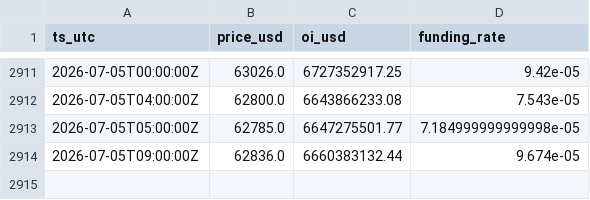
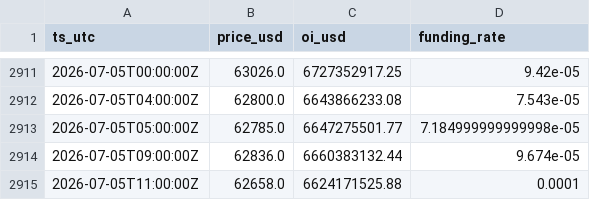
Before and after one commit to seasu/michael-burry-btc-death-piral-watch, a CSV file: docs/data/history.csv, drawn as a sheet; only a part is shown, gaps mark what is left out.

```diff
--- a/docs/data/history.csv
+++ b/docs/data/history.csv
@@ -2914 +2914,2 @@ ts_utc,price_usd,oi_usd,funding_rate
 2026-07-05T09:00:00Z,62836.0,6660383132.44,9.674e-05
+2026-07-05T11:00:00Z,62658.0,6624171525.88,0.0001
```
Also changed, not shown: data/history.csv, 2 other files.
